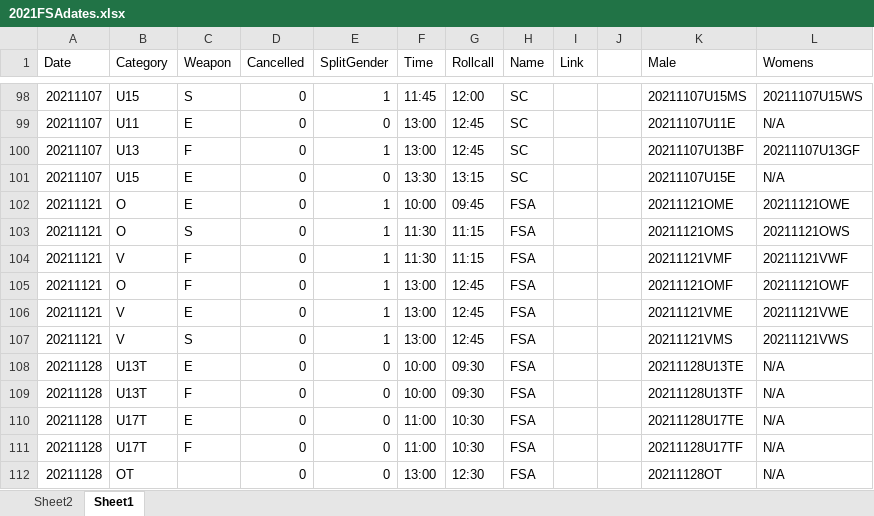
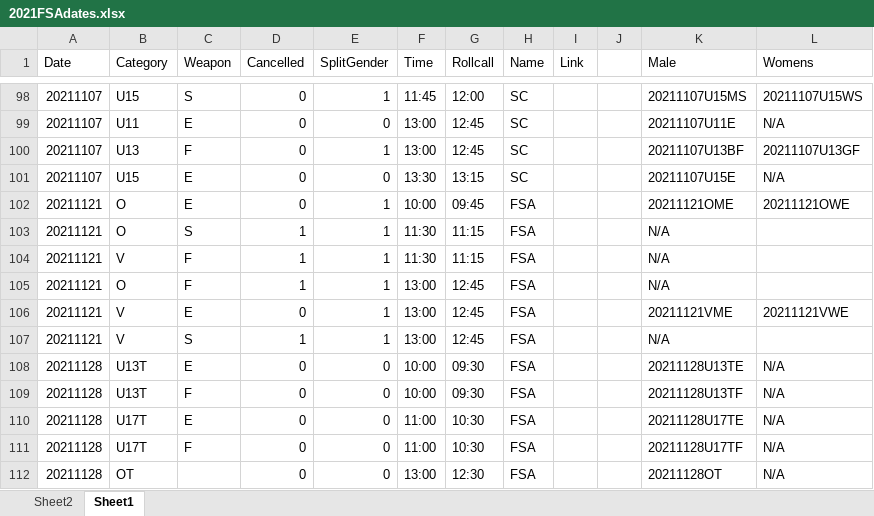
Before and after one commit to stuartmarshall87/FencingSAResults2, an Excel workbook: 2021/2021FSAdates.xlsx, sheet Sheet1, drawn as a sheet; only a part is shown, gaps mark what is left out; values as stored, in another font and other column widths than the file's, no borders; table styles not drawn; the diff names each change by its address in the sheet, - before the commit and + after, or states it on an @@ line.

```diff
--- a/2021/2021FSAdates.xlsx (sheet Sheet1)
+++ b/2021/2021FSAdates.xlsx (sheet Sheet1)
-D103:D105 (Cancelled): 0
+D103:D105 (Cancelled): 1
-K103 (Male): 20211121OMS
+K103 (Male): N/A
-L103 (Womens): 20211121OWS
+L103 (Womens): (empty)
-K104 (Male): 20211121VMF
+K104 (Male): N/A
-L104 (Womens): 20211121VWF
+L104 (Womens): (empty)
-K105 (Male): 20211121OMF
+K105 (Male): N/A
-L105 (Womens): 20211121OWF
+L105 (Womens): (empty)
-D107 (Cancelled): 0
+D107 (Cancelled): 1
-K107 (Male): 20211121VMS
+K107 (Male): N/A
-L107 (Womens): 20211121VWS
+L107 (Womens): (empty)
```
Also changed, not shown: 3 other files.
